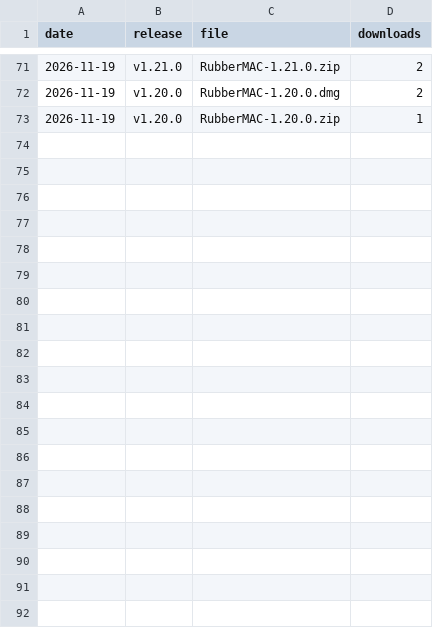
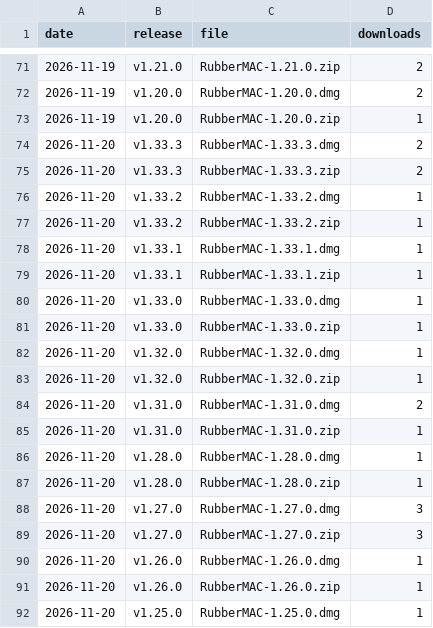
Before and after one commit to gitayg/RubberMac, a CSV file: downloads.csv, drawn as a sheet; only a part is shown, gaps mark what is left out; the diff covers the shown part only; the diff names each change by its address in the sheet, - before the commit and + after, or states it on an @@ line.

```diff
--- a/downloads.csv
+++ b/downloads.csv
+row 74: 2026-11-20 | v1.33.3 | RubberMAC-1.33.3.dmg | 2
+row 75: 2026-11-20 | v1.33.3 | RubberMAC-1.33.3.zip | 2
+row 76: 2026-11-20 | v1.33.2 | RubberMAC-1.33.2.dmg | 1
+row 77: 2026-11-20 | v1.33.2 | RubberMAC-1.33.2.zip | 1
+row 78: 2026-11-20 | v1.33.1 | RubberMAC-1.33.1.dmg | 1
+row 79: 2026-11-20 | v1.33.1 | RubberMAC-1.33.1.zip | 1
+row 80: 2026-11-20 | v1.33.0 | RubberMAC-1.33.0.dmg | 1
+row 81: 2026-11-20 | v1.33.0 | RubberMAC-1.33.0.zip | 1
+row 82: 2026-11-20 | v1.32.0 | RubberMAC-1.32.0.dmg | 1
+row 83: 2026-11-20 | v1.32.0 | RubberMAC-1.32.0.zip | 1
+row 84: 2026-11-20 | v1.31.0 | RubberMAC-1.31.0.dmg | 2
+row 85: 2026-11-20 | v1.31.0 | RubberMAC-1.31.0.zip | 1
+row 86: 2026-11-20 | v1.28.0 | RubberMAC-1.28.0.dmg | 1
+row 87: 2026-11-20 | v1.28.0 | RubberMAC-1.28.0.zip | 1
+row 88: 2026-11-20 | v1.27.0 | RubberMAC-1.27.0.dmg | 3
+row 89: 2026-11-20 | v1.27.0 | RubberMAC-1.27.0.zip | 3
+row 90: 2026-11-20 | v1.26.0 | RubberMAC-1.26.0.dmg | 1
+row 91: 2026-11-20 | v1.26.0 | RubberMAC-1.26.0.zip | 1
+row 92: 2026-11-20 | v1.25.0 | RubberMAC-1.25.0.dmg | 1
```
Also changed, not shown: 9 added rows elsewhere in this file, 1 other file.
